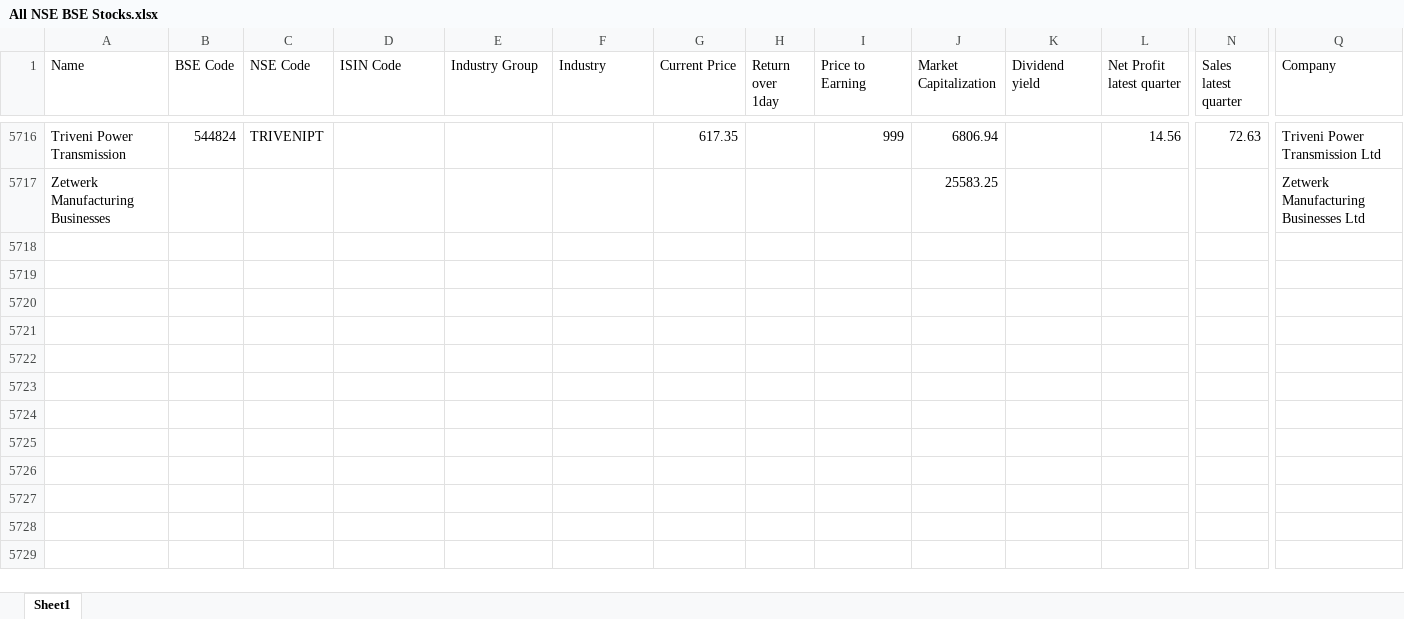
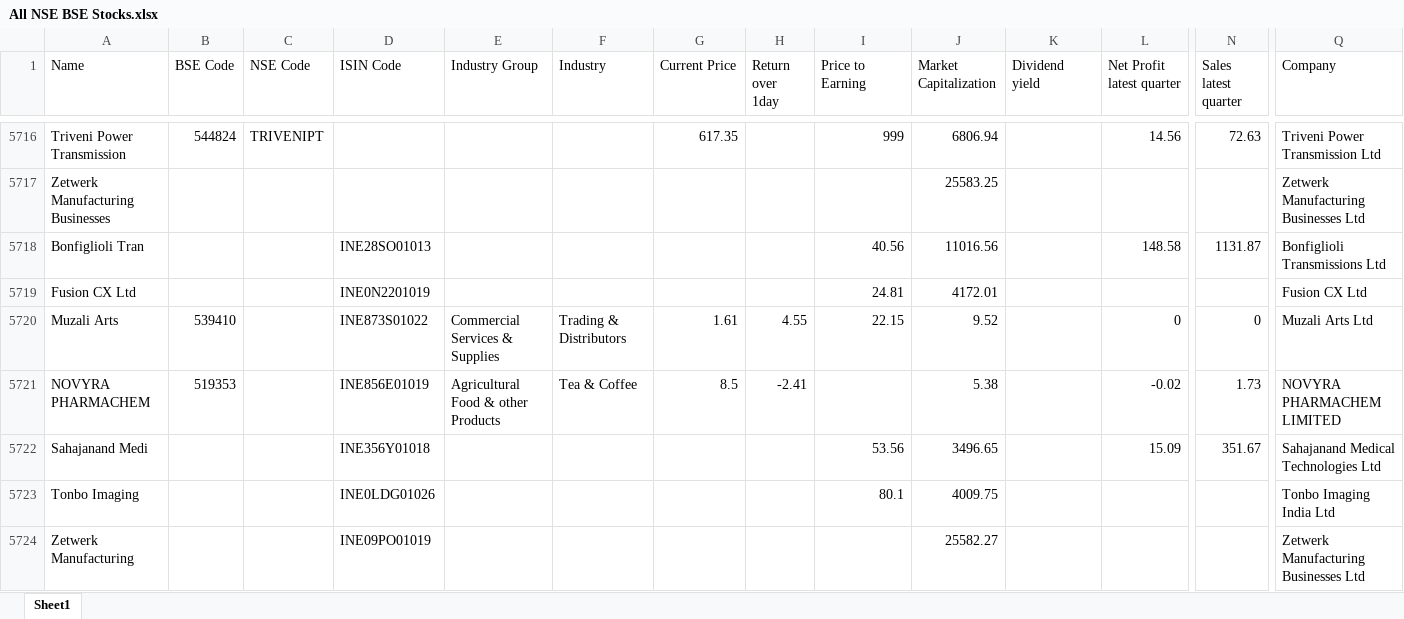
Before and after one commit to thakkars/Quarterly_Profit_Surge, an Excel workbook: All NSE BSE Stocks.xlsx, sheet Sheet1, drawn as a sheet; only a part is shown, gaps mark what is left out; values as stored, in another font and other column widths than the file's, no borders; rows hold the shown columns only; the diff names each change by its address in the sheet, - before the commit and + after, or states it on an @@ line.

```diff
--- a/All NSE BSE Stocks.xlsx (sheet Sheet1)
+++ b/All NSE BSE Stocks.xlsx (sheet Sheet1)
+row 5718: Bonfiglioli Tran |  |  | INE28SO01013 |  |  |  |  | 40.56 | 11016.56 |  | 148.58 | 1131.87 | Bonfiglioli Transmissions Ltd
+row 5719: Fusion CX Ltd |  |  | INE0N2201019 |  |  |  |  | 24.81 | 4172.01 |  |  |  | Fusion CX Ltd
+row 5720: Muzali Arts | 539410 |  | INE873S01022 | Commercial Services & Supplies | Trading & Distributors | 1.61 | 4.55 | 22.15 | 9.52 |  | 0 | 0 | Muzali Arts Ltd
+row 5721: NOVYRA PHARMACHEM | 519353 |  | INE856E01019 | Agricultural Food & other Products | Tea & Coffee | 8.5 | -2.41 |  | 5.38 |  | -0.02 | 1.73 | NOVYRA PHARMACHEM LIMITED
+row 5722: Sahajanand Medi |  |  | INE356Y01018 |  |  |  |  | 53.56 | 3496.65 |  | 15.09 | 351.67 | Sahajanand Medical Technologies Ltd
+row 5723: Tonbo Imaging |  |  | INE0LDG01026 |  |  |  |  | 80.1 | 4009.75 |  |  |  | Tonbo Imaging India Ltd
+row 5724: Zetwerk Manufacturing |  |  | INE09PO01019 |  |  |  |  |  | 25582.27 |  |  |  | Zetwerk Manufacturing Businesses Ltd
```
